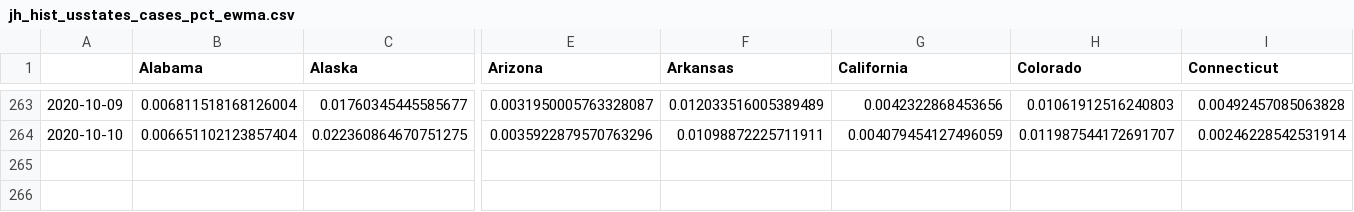
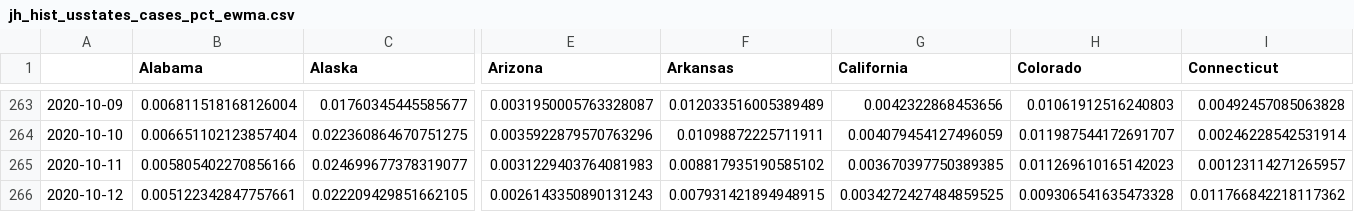
Before and after one commit to BrianLDev/Covid19_Analytics, a CSV file: Datasets/JH/jh_hist_usstates_cases_pct_ewma.csv, drawn as a sheet; only a part is shown, gaps mark what is left out; rows hold the shown columns only; the diff names each change by its address in the sheet, - before the commit and + after, or states it on an @@ line.

```diff
--- a/Datasets/JH/jh_hist_usstates_cases_pct_ewma.csv
+++ b/Datasets/JH/jh_hist_usstates_cases_pct_ewma.csv
+row 265: 2020-10-11 | 0.005805402270856166 | 0.024699677378319077 | 0.0031229403764081983 | 0.008817935190585102 | 0.003670397750389385 | 0.011269610165142023 | 0.00123114271265957
+row 266: 2020-10-12 | 0.005122342847757661 | 0.022209429851662105 | 0.0026143350890131243 | 0.007931421894948915 | 0.0034272427484859525 | 0.009306541635473328 | 0.011766842218117362
```
Also changed, not shown: Datasets/JH/jh_hist_countries_cases.csv, Datasets/JH/jh_hist_countries_deaths_pct.csv, 22 other files.
